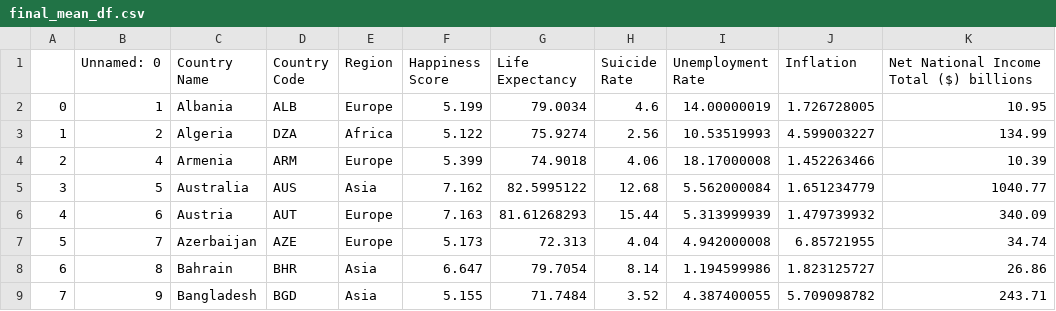
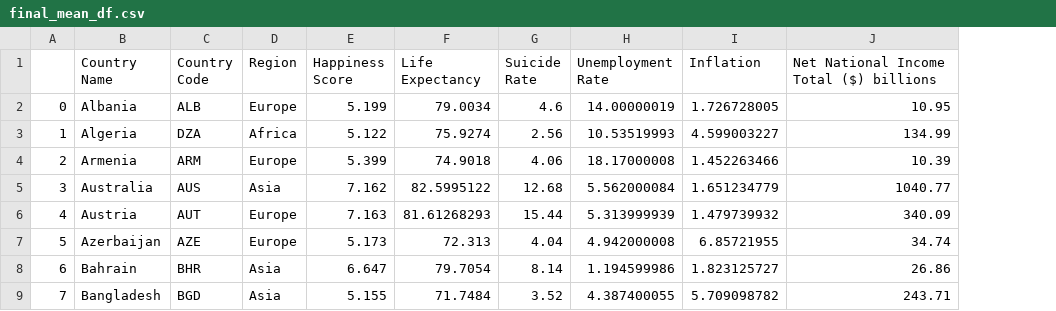
Before and after one commit to ashumskyy/data-dynamos-project-1, a CSV file: Resources/final_mean_df.csv, drawn as a sheet; only a part is shown; the diff names each change by its address in the sheet, - before the commit and + after, or states it on an @@ line.

```diff
--- a/Resources/final_mean_df.csv
+++ b/Resources/final_mean_df.csv
-column B (Unnamed: 0), rows 2-9: 1 | 2 | 4 | 5 | 6 | 7 | 8 | 9
```
Also changed, not shown: 11 other files.
